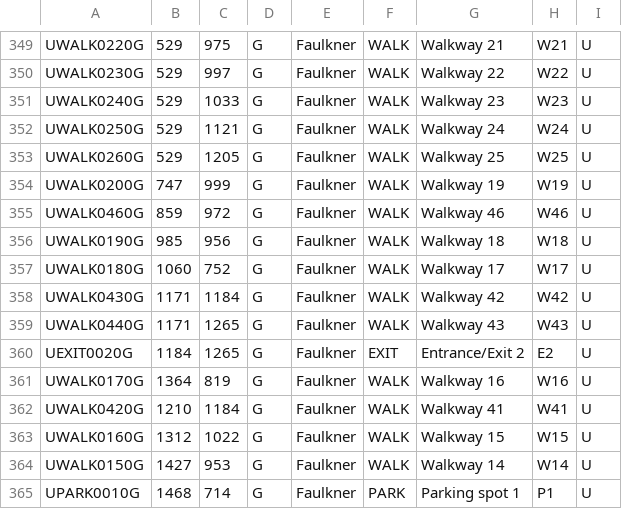
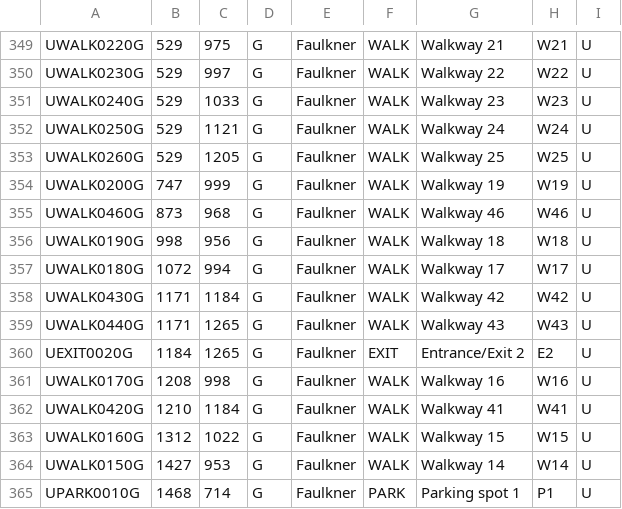
Before and after one commit to CS3733-C21-Team-U/CS3733-C21-Team-U-Project-BWApp, a CSV file: MapUAllNodes.csv, drawn as a sheet; only a part is shown, gaps mark what is left out; the diff names each change by its address in the sheet, - before the commit and + after, or states it on an @@ line.

Commit message:
fixed csvs

```diff
--- a/MapUAllNodes.csv
+++ b/MapUAllNodes.csv
-B355: 859
+B355: 873
-C355: 972
+C355: 968
-B356: 985
+B356: 998
-B357: 1060
+B357: 1072
-C357: 752
+C357: 994
-B361: 1364
+B361: 1208
-C361: 819
+C361: 998
```
